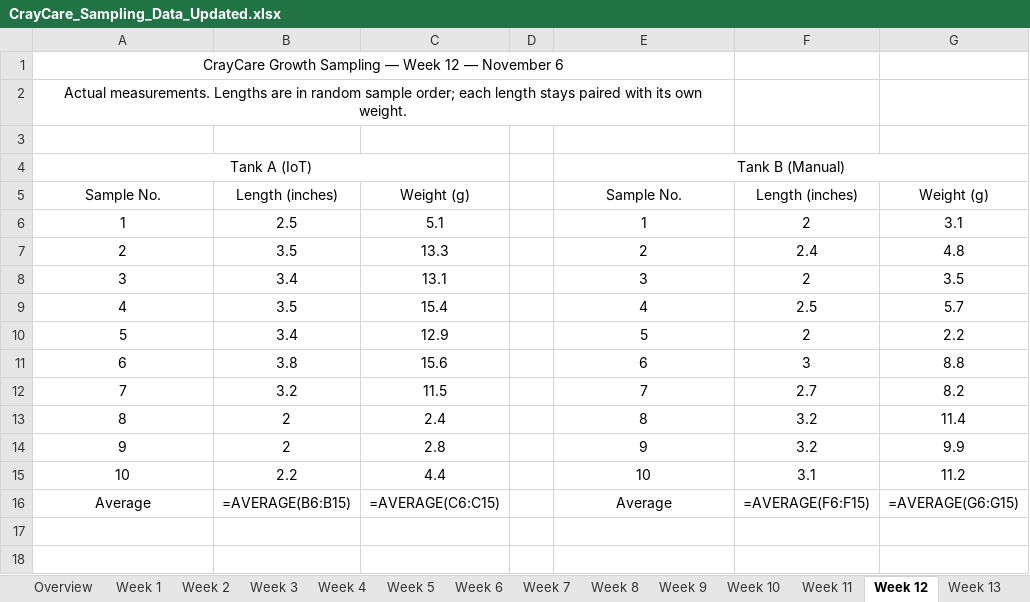
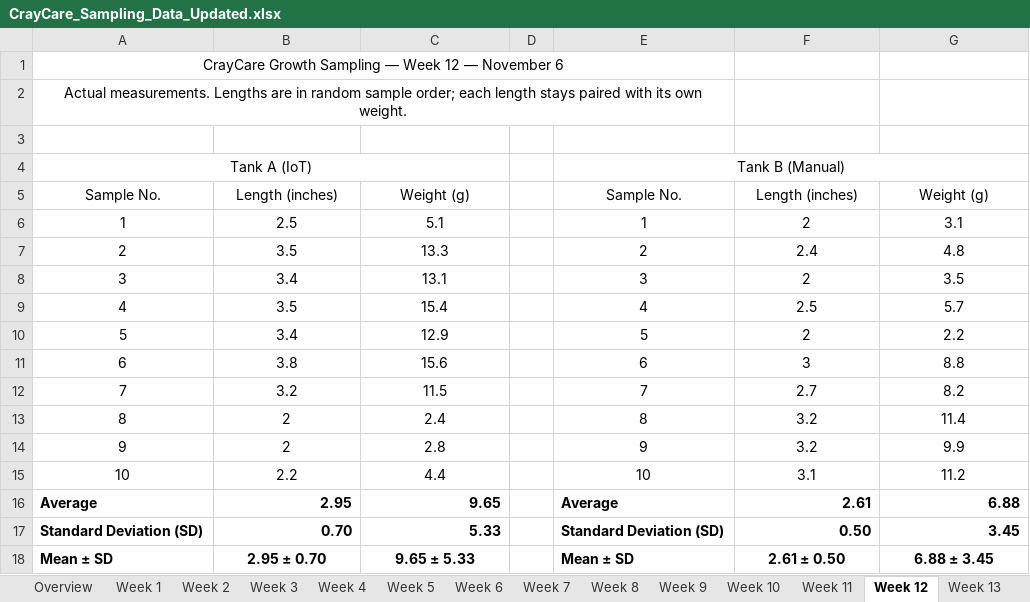
Before and after one commit to justinemontante/CrayCare, an Excel workbook: deliverables/Deliverables/CrayCare_Sampling_Data_Updated.xlsx, sheet Week 12, drawn as a sheet; values as stored, in another font and other column widths than the file's, no borders; formulas without a stored value are shown as written; removed rows and columns are numbered as before the commit, all else as after; the diff names each change by its address in the sheet, - before the commit and + after, or states it on an @@ line.

```diff
--- a/deliverables/Deliverables/CrayCare_Sampling_Data_Updated.xlsx (sheet Week 12)
+++ b/deliverables/Deliverables/CrayCare_Sampling_Data_Updated.xlsx (sheet Week 12)
-row 16: Average | =AVERAGE(B6:B15) | =AVERAGE(C6:C15) |  | Average | =AVERAGE(F6:F15) | =AVERAGE(G6:G15)
+row 16: Average | 2.95 | 9.65 |  | Average | 2.61 | 6.88
+row 17: Standard Deviation (SD) | 0.70 | 5.33 |  | Standard Deviation (SD) | 0.50 | 3.45
+row 18: Mean ± SD | 2.95 ± 0.70 | 9.65 ± 5.33 |  | Mean ± SD | 2.61 ± 0.50 | 6.88 ± 3.45
```
Also changed, not shown: sheet Week 8, sheet Overview, sheet Week 9, sheet Week 11, sheet Week 10, sheet Week 13, 9 more sheets, other sheet tabs, charts or pictures, 2 other files.
